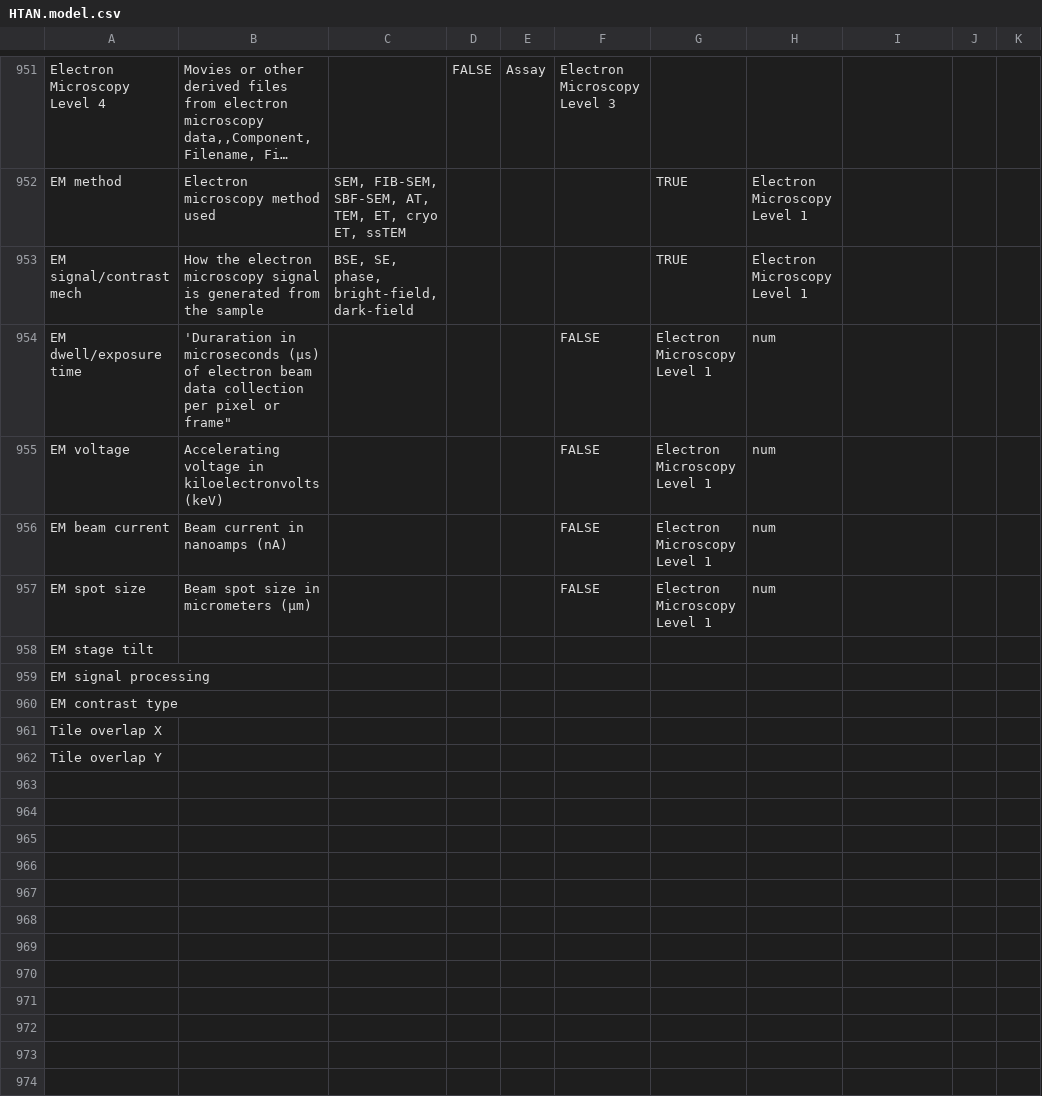
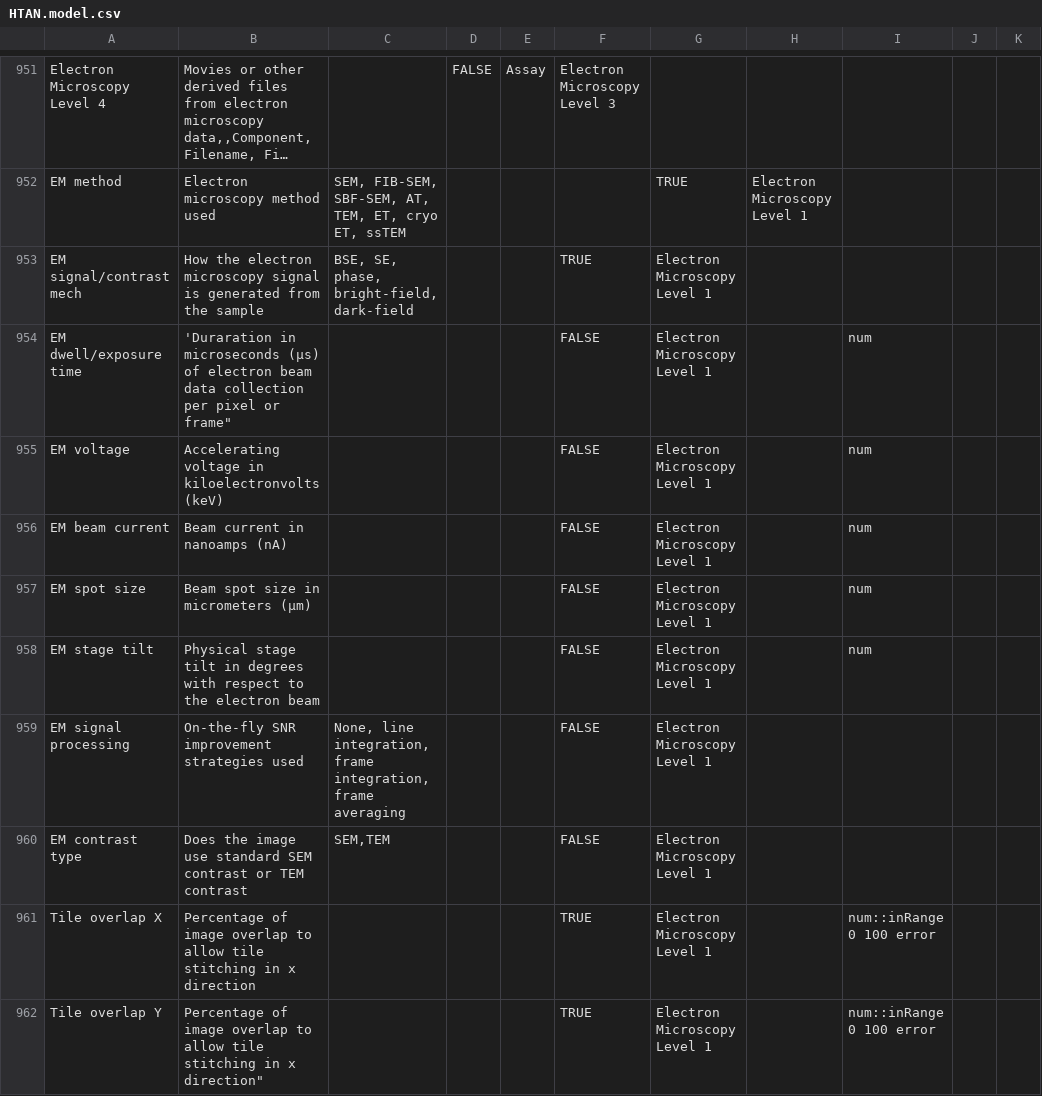
Before and after one commit to ncihtan/data-models, a CSV file: HTAN.model.csv, drawn as a sheet; only a part is shown, gaps mark what is left out; long unchanged cells end in …; the diff names each change by its address in the sheet, - before the commit and + after, or states it on an @@ line.

Commit message:
Finish initial EM attribute details

```diff
--- a/HTAN.model.csv
+++ b/HTAN.model.csv
-F953: (empty)
+F953: TRUE
-G953: TRUE
+G953: Electron Microscopy Level 1
-H953: Electron Microscopy Level 1
+H953: (empty)
-H954:H957: num
+H954:H957: (empty)
-I954:I958: (empty)
+I954:I958: num
-B958: (empty)
+B958: Physical stage tilt in degrees with respect to the electron beam
-F958:F960: (empty)
+F958:F960: FALSE
-G958:G962: (empty)
+G958:G962: Electron Microscopy Level 1
-B959: (empty)
+B959: On-the-fly SNR improvement strategies used
-C959: (empty)
+C959: None, line integration, frame integration, frame averaging
-B960: (empty)
+B960: Does the image use standard SEM contrast or TEM contrast
-C960: (empty)
+C960: SEM,TEM
-B961: (empty)
+B961: Percentage of image overlap to allow tile stitching in x direction
-F961:F962: (empty)
+F961:F962: TRUE
-I961:I962: (empty)
+I961:I962: num::inRange 0 100 error
-B962: (empty)
+B962: Percentage of image overlap to allow tile stitching in x direction"
```
